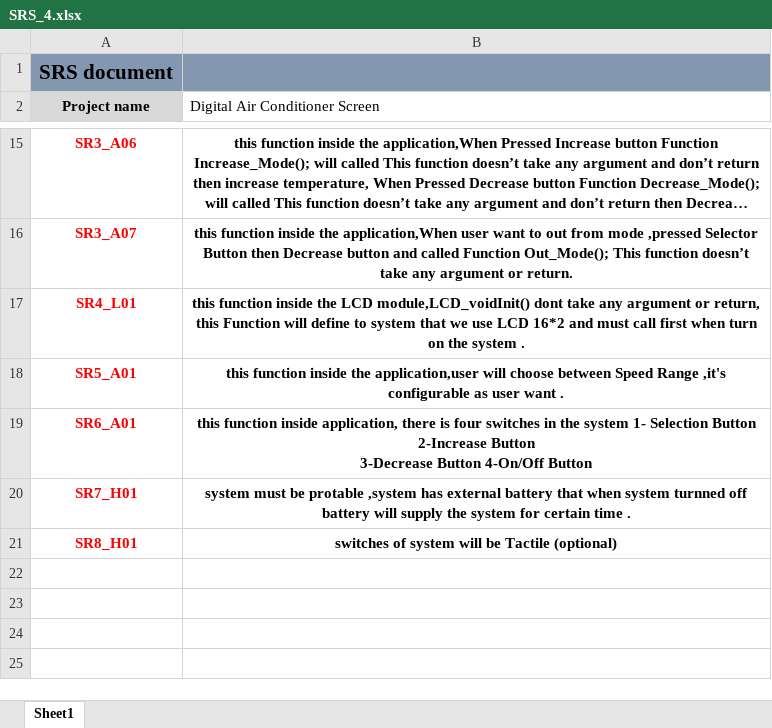
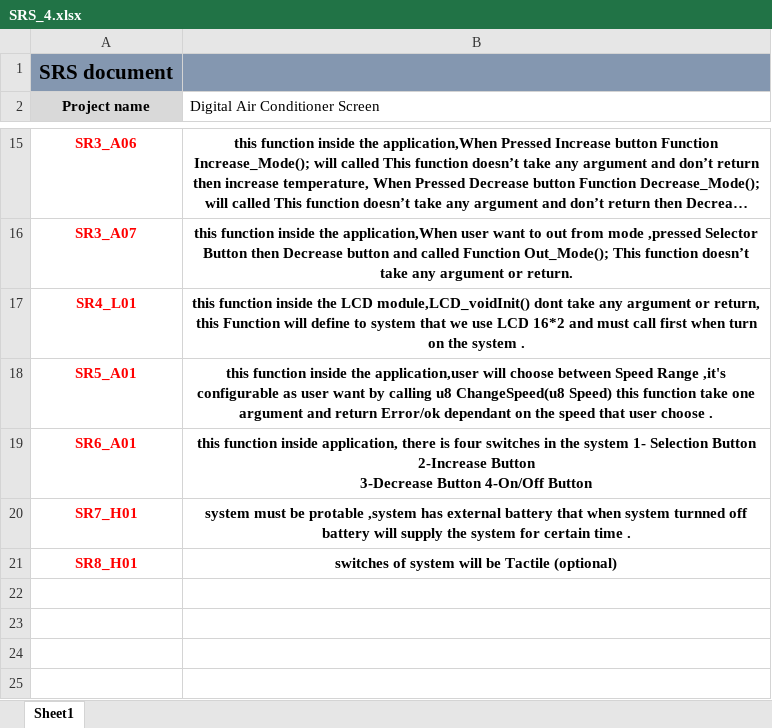
Before and after one commit to hossam27/Digital-Air-Conditional, an Excel workbook: Digital_Air_Conditional_Screen/Project Managment/Doc/SRS_4.xlsx, sheet Sheet1, drawn as a sheet; only a part is shown, gaps mark what is left out; long unchanged cells end in …; values as stored, in another font and other column widths than the file's, no borders; charts and pictures and table styles not drawn; the diff names each change by its address in the sheet, - before the commit and + after, or states it on an @@ line.

```diff
--- a/Digital_Air_Conditional_Screen/Project Managment/Doc/SRS_4.xlsx (sheet Sheet1)
+++ b/Digital_Air_Conditional_Screen/Project Managment/Doc/SRS_4.xlsx (sheet Sheet1)
-B18 (Digital Air Conditioner Screen): …user want .
+B18 (Digital Air Conditioner Screen): …user want by calling u8 ChangeSpeed(u8 Speed) this function take one argument and return Error/ok dependant on the speed that user choose .
```
Also changed, not shown: 2 other files.
